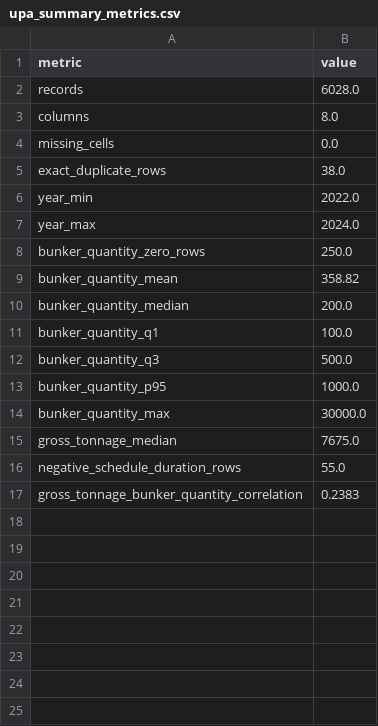
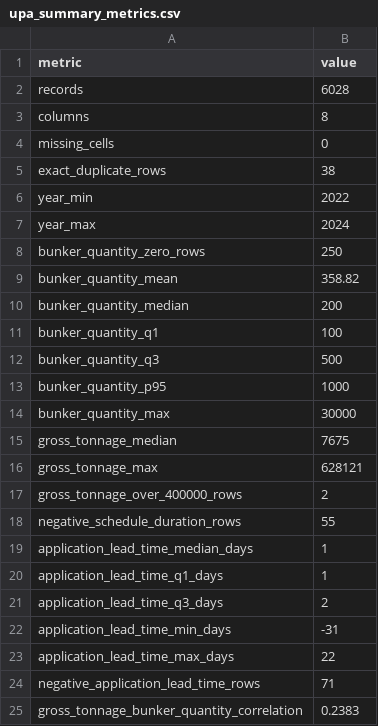
Before and after one commit to heechan9/bunkering-ai, a CSV file: results/public_data/upa_summary_metrics.csv, drawn as a sheet.

```diff
--- a/results/public_data/upa_summary_metrics.csv
+++ b/results/public_data/upa_summary_metrics.csv
@@ -1,17 +1,25 @@
 metric,value
-records,6028.0
-columns,8.0
-missing_cells,0.0
-exact_duplicate_rows,38.0
-year_min,2022.0
-year_max,2024.0
-bunker_quantity_zero_rows,250.0
+records,6028
+columns,8
+missing_cells,0
+exact_duplicate_rows,38
+year_min,2022
+year_max,2024
+bunker_quantity_zero_rows,250
 bunker_quantity_mean,358.82
-bunker_quantity_median,200.0
-bunker_quantity_q1,100.0
-bunker_quantity_q3,500.0
-bunker_quantity_p95,1000.0
-bunker_quantity_max,30000.0
-gross_tonnage_median,7675.0
-negative_schedule_duration_rows,55.0
+bunker_quantity_median,200
+bunker_quantity_q1,100
+bunker_quantity_q3,500
+bunker_quantity_p95,1000
+bunker_quantity_max,30000
+gross_tonnage_median,7675
+gross_tonnage_max,628121
+gross_tonnage_over_400000_rows,2
+negative_schedule_duration_rows,55
+application_lead_time_median_days,1
+application_lead_time_q1_days,1
+application_lead_time_q3_days,2
+application_lead_time_min_days,-31
+application_lead_time_max_days,22
+negative_application_lead_time_rows,71
 gross_tonnage_bunker_quantity_correlation,0.2383
```
Also changed, not shown: 8 other files.
